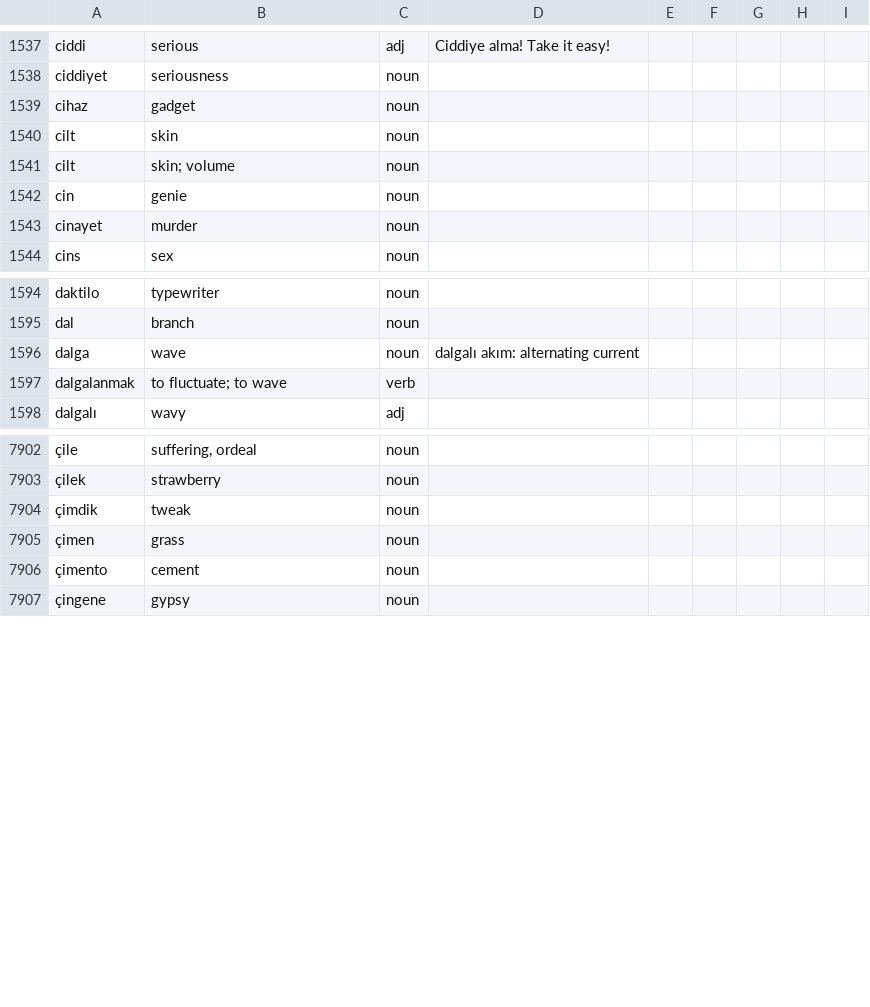
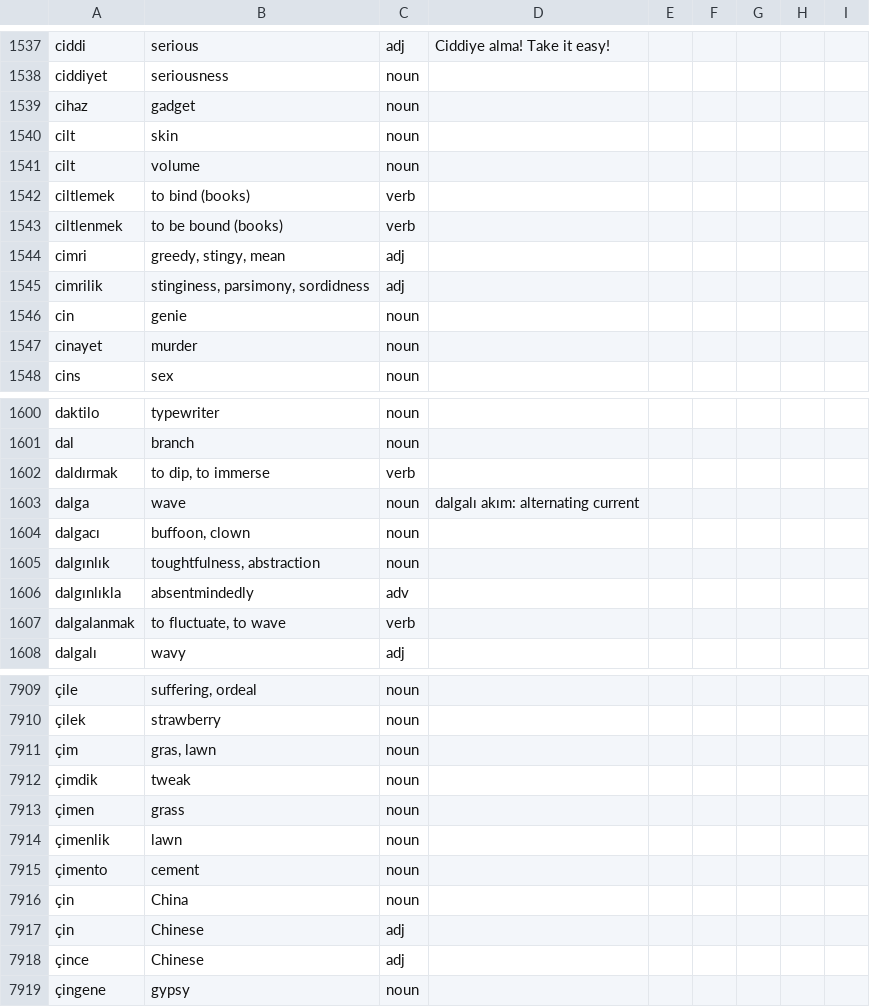
Before and after one commit to baloghe/tr_en_dictionary, a TSV file: input/dictv2.tsv, drawn as a sheet; only a part is shown, gaps mark what is left out; addresses are those after the commit; the diff covers the shown part only; the diff names each change by its address in the sheet, - before the commit and + after, or states it on an @@ line.

```diff
--- a/input/dictv2.tsv
+++ b/input/dictv2.tsv
-B1541: skin; volume
+B1541: volume
+row 1542: ciltlemek | to bind (books) | verb
+row 1543: ciltlenmek | to be bound (books) | verb
+row 1544: cimri | greedy, stingy, mean | adj
+row 1545: cimrilik | stinginess, parsimony, sordidness | adj
+row 1602: daldırmak | to dip, to immerse | verb
+row 1604: dalgacı | buffoon, clown | noun
+row 1605: dalgınlık | toughtfulness, abstraction | noun
+row 1606: dalgınlıkla | absentmindedly | adv
-B1607: to fluctuate; to wave
+B1607: to fluctuate, to wave
+row 7911: çim | gras, lawn | noun
+row 7914: çimenlik | lawn | noun
+row 7916: çin | China | noun
+row 7917: çin | Chinese | adj
+row 7918: çince | Chinese | adj
```
Also changed, not shown: 20 added rows, 19 removed rows and 20 edited cells elsewhere in this file.
